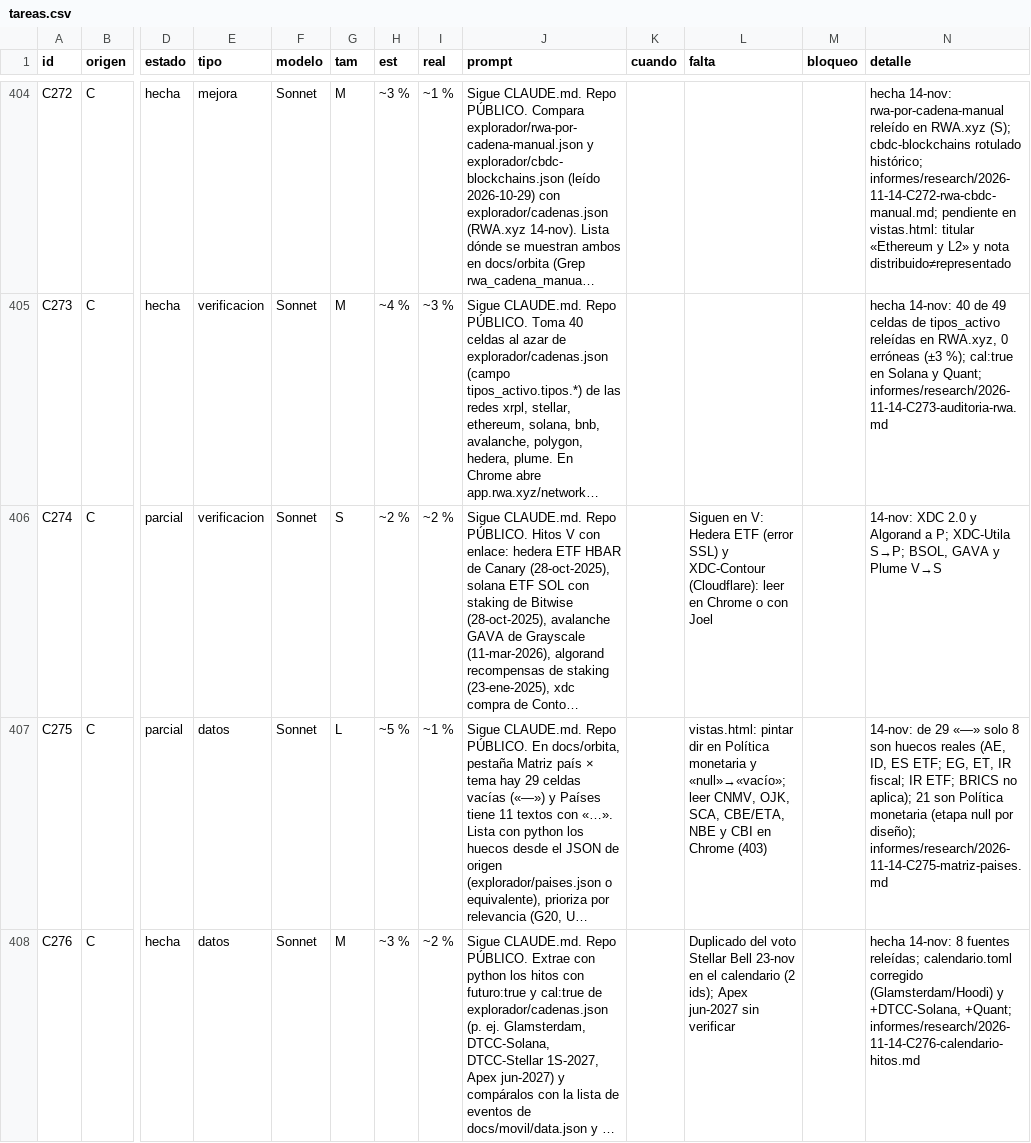
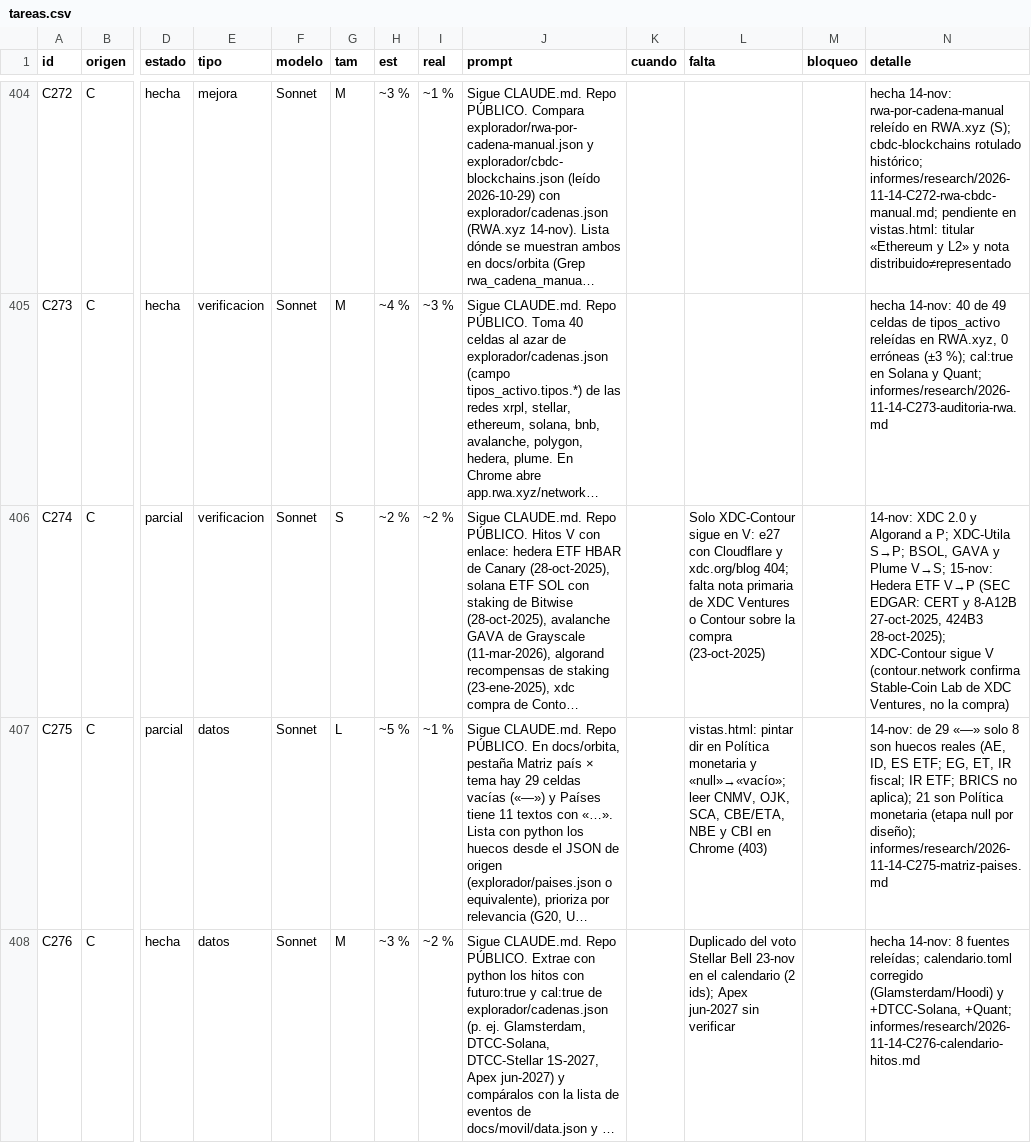
Before and after one commit to joeldragonball-jpg/requirements.txt, a CSV file: research/tareas.csv, drawn as a sheet; only a part is shown, gaps mark what is left out; long unchanged cells end in …; the diff covers the shown part only; the diff names each change by its address in the sheet, - before the commit and + after, or states it on an @@ line.

```diff
--- a/research/tareas.csv
+++ b/research/tareas.csv
-L406 (falta): Siguen en V: Hedera ETF (error SSL) y XDC-Contour (Cloudflare): leer en Chrome o con Joel
+L406 (falta): Solo XDC-Contour sigue en V: e27 con Cloudflare y xdc.org/blog 404; falta nota primaria de XDC Ventures o Contour sobre la compra (23-oct-2025)
-N406 (detalle): …y Plume V→S
+N406 (detalle): …y Plume V→S; 15-nov: Hedera ETF V→P (SEC EDGAR: CERT y 8-A12B 27-oct-2025, 424B3 28-oct-2025); XDC-Contour sigue V (contour.network confirma Stable-Coin Lab de XDC Ventures, no la compra)
```
Also changed, not shown: 5 edited cells elsewhere in this file, 10 other files.
